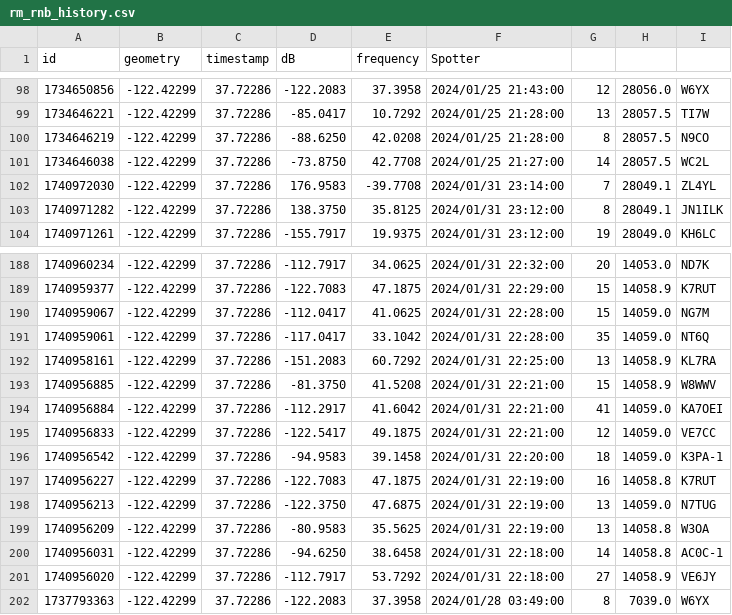
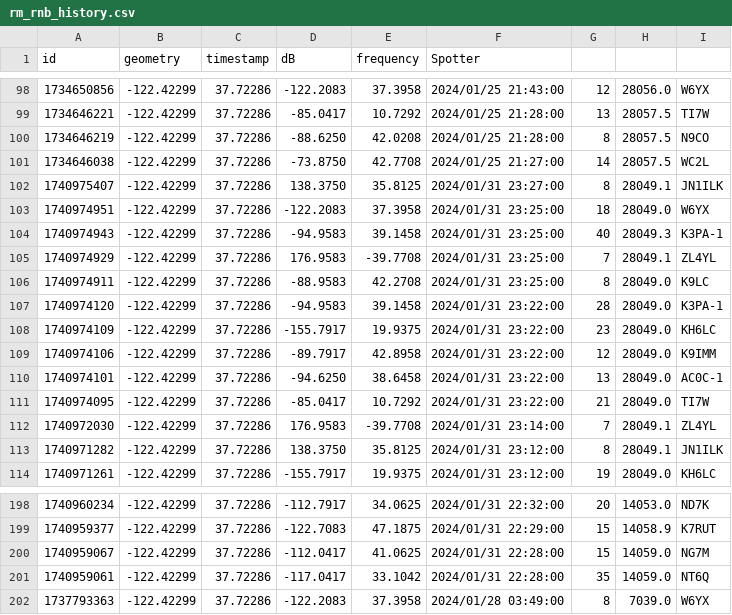
Before and after one commit to hcarter333/rm-rbn-history, a CSV file: rm_rnb_history.csv, drawn as a sheet; only a part is shown, gaps mark what is left out.

```diff
--- a/rm_rnb_history.csv
+++ b/rm_rnb_history.csv
@@ -101,2 +101,12 @@ id,geometry,timestamp,dB,frequency,Spotter
 1734646038,-122.42299,37.72286,-73.8750,42.7708,2024/01/25 21:27:00,14,28057.5,WC2L
+1740975407,-122.42299,37.72286,138.3750,35.8125,2024/01/31 23:27:00,8,28049.1,JN1ILK
+1740974951,-122.42299,37.72286,-122.2083,37.3958,2024/01/31 23:25:00,18,28049.0,W6YX
+1740974943,-122.42299,37.72286,-94.9583,39.1458,2024/01/31 23:25:00,40,28049.3,K3PA-1
+1740974929,-122.42299,37.72286,176.9583,-39.7708,2024/01/31 23:25:00,7,28049.1,ZL4YL
+1740974911,-122.42299,37.72286,-88.9583,42.2708,2024/01/31 23:25:00,8,28049.0,K9LC
+1740974120,-122.42299,37.72286,-94.9583,39.1458,2024/01/31 23:22:00,28,28049.0,K3PA-1
+1740974109,-122.42299,37.72286,-155.7917,19.9375,2024/01/31 23:22:00,23,28049.0,KH6LC
+1740974106,-122.42299,37.72286,-89.7917,42.8958,2024/01/31 23:22:00,12,28049.0,K9IMM
+1740974101,-122.42299,37.72286,-94.6250,38.6458,2024/01/31 23:22:00,13,28049.0,AC0C-1
+1740974095,-122.42299,37.72286,-85.0417,10.7292,2024/01/31 23:22:00,21,28049.0,TI7W
 1740972030,-122.42299,37.72286,176.9583,-39.7708,2024/01/31 23:14:00,7,28049.1,ZL4YL
@@ -191,12 +201,2 @@ id,geometry,timestamp,dB,frequency,Spotter
 1740959061,-122.42299,37.72286,-117.0417,33.1042,2024/01/31 22:28:00,35,14059.0,NT6Q
-1740958161,-122.42299,37.72286,-151.2083,60.7292,2024/01/31 22:25:00,13,14058.9,KL7RA
-1740956885,-122.42299,37.72286,-81.3750,41.5208,2024/01/31 22:21:00,15,14058.9,W8WWV
-1740956884,-122.42299,37.72286,-112.2917,41.6042,2024/01/31 22:21:00,41,14059.0,KA7OEI
-1740956833,-122.42299,37.72286,-122.5417,49.1875,2024/01/31 22:21:00,12,14059.0,VE7CC
-1740956542,-122.42299,37.72286,-94.9583,39.1458,2024/01/31 22:20:00,18,14059.0,K3PA-1
-1740956227,-122.42299,37.72286,-122.7083,47.1875,2024/01/31 22:19:00,16,14058.8,K7RUT
-1740956213,-122.42299,37.72286,-122.3750,47.6875,2024/01/31 22:19:00,13,14059.0,N7TUG
-1740956209,-122.42299,37.72286,-80.9583,35.5625,2024/01/31 22:19:00,13,14058.8,W3OA
-1740956031,-122.42299,37.72286,-94.6250,38.6458,2024/01/31 22:18:00,14,14058.8,AC0C-1
-1740956020,-122.42299,37.72286,-112.7917,53.7292,2024/01/31 22:18:00,27,14058.9,VE6JY
 1737793363,-122.42299,37.72286,-122.2083,37.3958,2024/01/28 03:49:00,8,7039.0,W6YX
```
Also changed, not shown: 3 other files.
